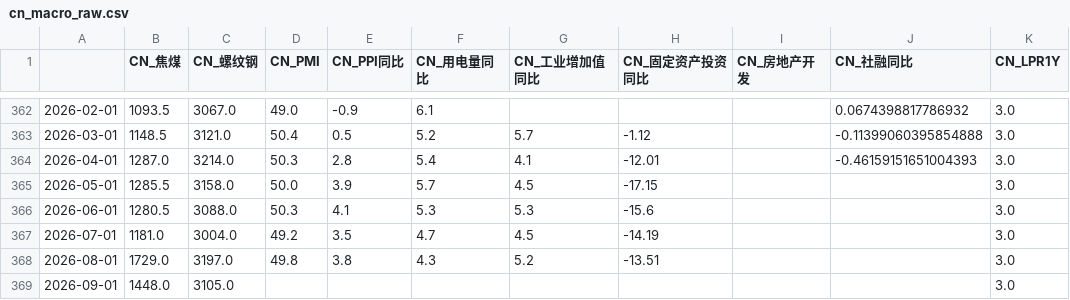
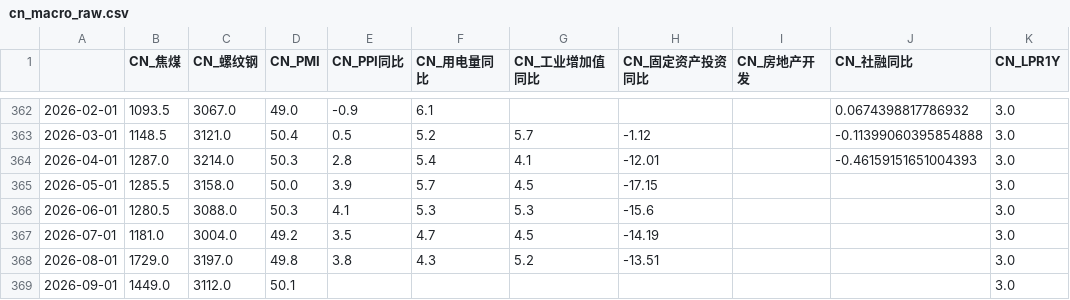
Before and after one commit to a9f7/xueqiuyaoshen, a CSV file: data/cn_macro_raw.csv, drawn as a sheet; only a part is shown, gaps mark what is left out; the diff names each change by its address in the sheet, - before the commit and + after, or states it on an @@ line.

```diff
--- a/data/cn_macro_raw.csv
+++ b/data/cn_macro_raw.csv
-B369 (CN_焦煤): 1448.0
+B369 (CN_焦煤): 1449.0
-C369 (CN_螺纹钢): 3105.0
+C369 (CN_螺纹钢): 3112.0
-D369 (CN_PMI): (empty)
+D369 (CN_PMI): 50.1
```
Also changed, not shown: data/cn_macro_factors.csv, 1 other file.
